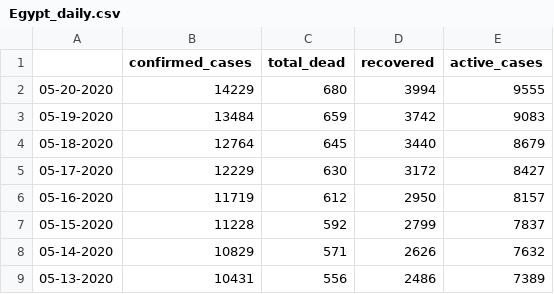
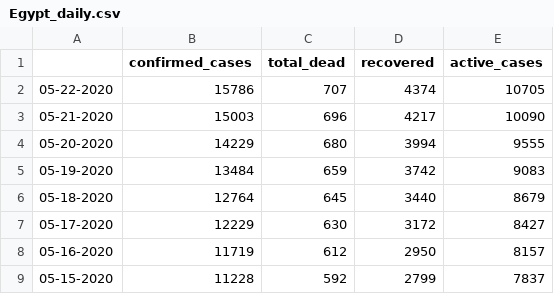
Before and after one commit to bukris/covidAfrica, a CSV file: data/Egypt_daily.csv, drawn as a sheet; only a part is shown; the shorter side is filled out with more unchanged rows; the diff names each change by its address in the sheet, - before the commit and + after, or states it on an @@ line.

Commit message:
data 5.12.2020

```diff
--- a/data/Egypt_daily.csv
+++ b/data/Egypt_daily.csv
+row 2: 05-22-2020 | 15786 | 707 | 4374 | 10705
+row 3: 05-21-2020 | 15003 | 696 | 4217 | 10090
```
Also changed, not shown: data/Algeria_daily.csv, data/Cameroon_daily.csv, 49 other files.
